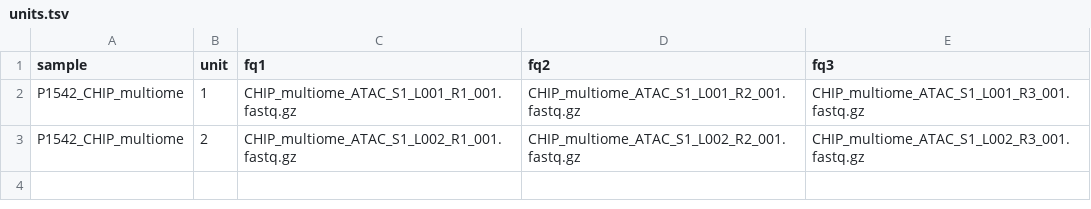
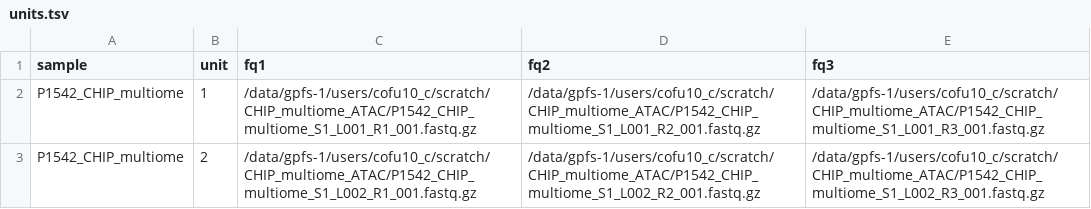
Before and after one commit to cfusterot/scASAP, a TSV file: workflow/config/units.tsv, drawn as a sheet.

Commit message:
Modify fastqc so it reads direct path. Cellranger tweaking.

```diff
--- a/workflow/config/units.tsv
+++ b/workflow/config/units.tsv
@@ -1,3 +1,3 @@
 sample	unit	fq1	fq2	fq3
-P1542_CHIP_multiome	1	CHIP_multiome_ATAC_S1_L001_R1_001.fastq.gz	CHIP_multiome_ATAC_S1_L001_R2_001.fastq.gz	CHIP_multiome_ATAC_S1_L001_R3_001.fastq.gz
-P1542_CHIP_multiome	2	CHIP_multiome_ATAC_S1_L002_R1_001.fastq.gz	CHIP_multiome_ATAC_S1_L002_R2_001.fastq.gz	CHIP_multiome_ATAC_S1_L002_R3_001.fastq.gz
+P1542_CHIP_multiome	1	/data/gpfs-1/users/cofu10_c/scratch/CHIP_multiome_ATAC/P1542_CHIP_multiome_S1_L001_R1_001.fastq.gz	/data/gpfs-1/users/cofu10_c/scratch/CHIP_multiome_ATAC/P1542_CHIP_multiome_S1_L001_R2_001.fastq.gz	/data/gpfs-1/users/cofu10_c/scratch/CHIP_multiome_ATAC/P1542_CHIP_multiome_S1_L001_R3_001.fastq.gz
+P1542_CHIP_multiome	2	/data/gpfs-1/users/cofu10_c/scratch/CHIP_multiome_ATAC/P1542_CHIP_multiome_S1_L002_R1_001.fastq.gz	/data/gpfs-1/users/cofu10_c/scratch/CHIP_multiome_ATAC/P1542_CHIP_multiome_S1_L002_R2_001.fastq.gz	/data/gpfs-1/users/cofu10_c/scratch/CHIP_multiome_ATAC/P1542_CHIP_multiome_S1_L002_R3_001.fastq.gz
```
Also changed, not shown: 3 other files.
